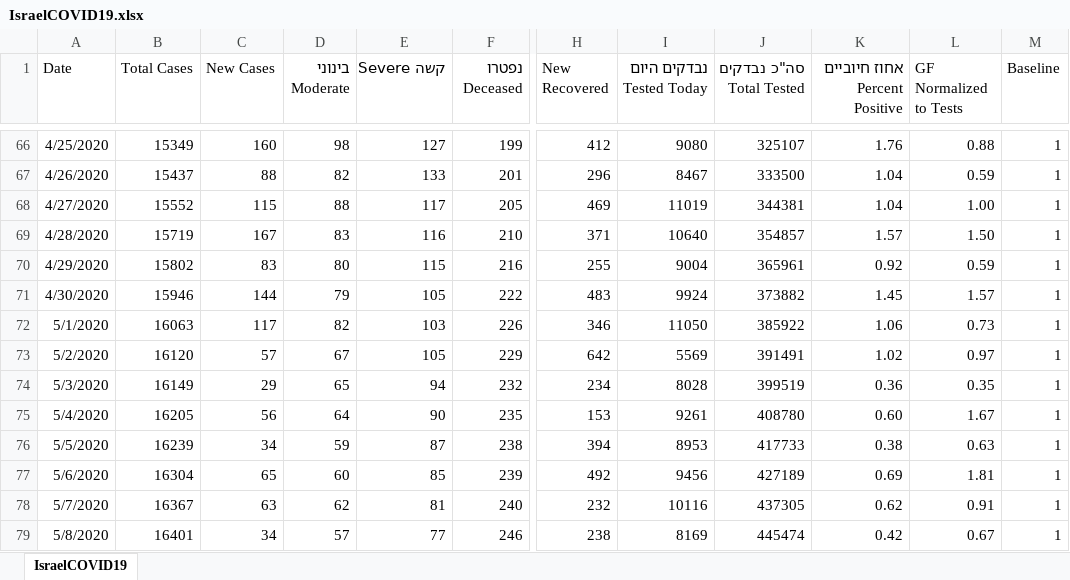
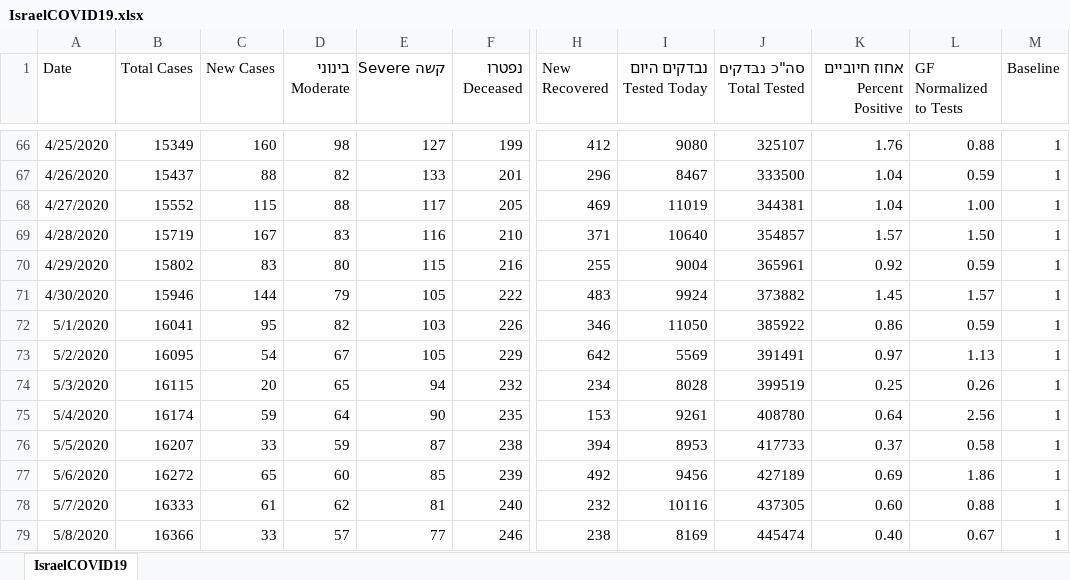
Before and after one commit to idandrd/israel-covid19-data, an Excel workbook: IsraelCOVID19.xlsx, sheet IsraelCOVID19, drawn as a sheet; only a part is shown, gaps mark what is left out; values as stored, in another font and other column widths than the file's, no borders; the diff covers the shown part only; the diff names each change by its address in the sheet, - before the commit and + after, or states it on an @@ line.

```diff
--- a/IsraelCOVID19.xlsx (sheet IsraelCOVID19)
+++ b/IsraelCOVID19.xlsx (sheet IsraelCOVID19)
-B72 (Total Cases): 16063
+B72 (Total Cases): 16041
-C72 (New Cases): 117
+C72 (New Cases): 95
-K72 (אחוז חיוביים Percent Positive): 1.06
+K72 (אחוז חיוביים Percent Positive): 0.86
-L72 (GF Normalized to Tests): 0.73
+L72 (GF Normalized to Tests): 0.59
-B73 (Total Cases): 16120
+B73 (Total Cases): 16095
-C73 (New Cases): 57
+C73 (New Cases): 54
-K73 (אחוז חיוביים Percent Positive): 1.02
+K73 (אחוז חיוביים Percent Positive): 0.97
-L73 (GF Normalized to Tests): 0.97
+L73 (GF Normalized to Tests): 1.13
-B74 (Total Cases): 16149
+B74 (Total Cases): 16115
-C74 (New Cases): 29
+C74 (New Cases): 20
-K74 (אחוז חיוביים Percent Positive): 0.36
+K74 (אחוז חיוביים Percent Positive): 0.25
-L74 (GF Normalized to Tests): 0.35
+L74 (GF Normalized to Tests): 0.26
-B75 (Total Cases): 16205
+B75 (Total Cases): 16174
-C75 (New Cases): 56
+C75 (New Cases): 59
-K75 (אחוז חיוביים Percent Positive): 0.60
+K75 (אחוז חיוביים Percent Positive): 0.64
-L75 (GF Normalized to Tests): 1.67
+L75 (GF Normalized to Tests): 2.56
-B76 (Total Cases): 16239
+B76 (Total Cases): 16207
-C76 (New Cases): 34
+C76 (New Cases): 33
-K76 (אחוז חיוביים Percent Positive): 0.38
+K76 (אחוז חיוביים Percent Positive): 0.37
-L76 (GF Normalized to Tests): 0.63
+L76 (GF Normalized to Tests): 0.58
-B77 (Total Cases): 16304
+B77 (Total Cases): 16272
-L77 (GF Normalized to Tests): 1.81
+L77 (GF Normalized to Tests): 1.86
-B78 (Total Cases): 16367
+B78 (Total Cases): 16333
-C78 (New Cases): 63
+C78 (New Cases): 61
-K78 (אחוז חיוביים Percent Positive): 0.62
+K78 (אחוז חיוביים Percent Positive): 0.60
-L78 (GF Normalized to Tests): 0.91
+L78 (GF Normalized to Tests): 0.88
-B79 (Total Cases): 16401
+B79 (Total Cases): 16366
-C79 (New Cases): 34
+C79 (New Cases): 33
-K79 (אחוז חיוביים Percent Positive): 0.42
+K79 (אחוז חיוביים Percent Positive): 0.40
```
Also changed, not shown: 16 added rows and 45 edited cells elsewhere in this sheet, formulas that keep their value, 3 other files.
